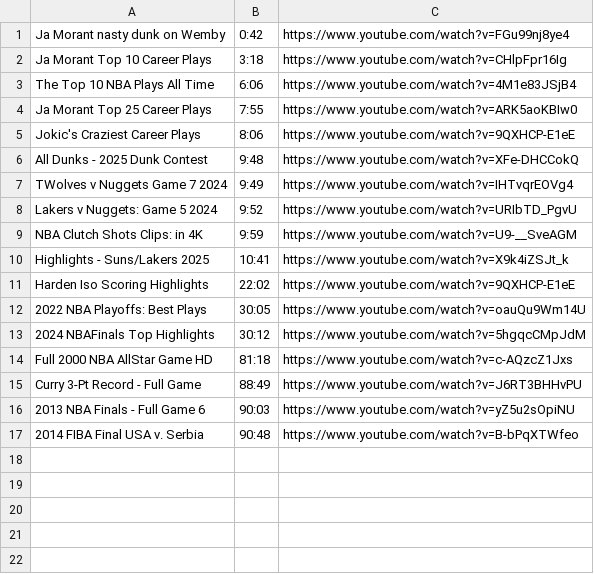
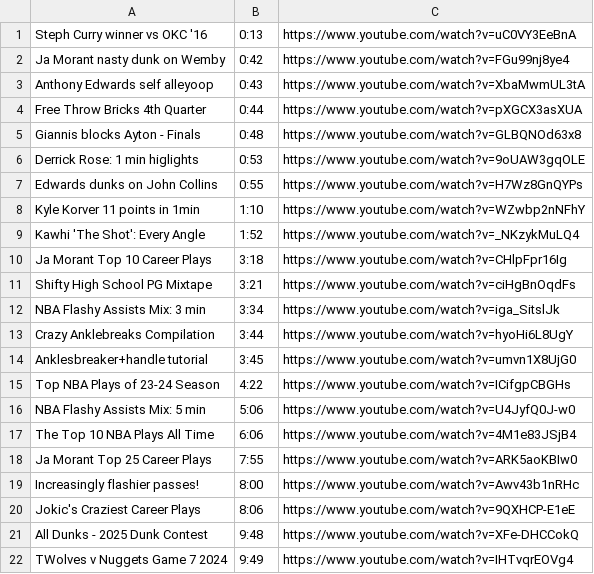
Before and after one commit to babadanial/basketball-video-search, a CSV file: utils/test_videos.csv, drawn as a sheet; only a part is shown; the shorter side is filled out with more unchanged rows.

Commit message:
Added many more short videos to have more quick test cases

```diff
--- a/utils/test_videos.csv
+++ b/utils/test_videos.csv
@@ -1,5 +1,20 @@
+"Steph Curry winner vs OKC '16",0:13,https://www.youtube.com/watch?v=uC0VY3EeBnA
 "Ja Morant nasty dunk on Wemby",0:42,https://www.youtube.com/watch?v=FGu99nj8ye4
+"Anthony Edwards self alleyoop",0:43,https://www.youtube.com/watch?v=XbaMwmUL3tA
+"Free Throw Bricks 4th Quarter",0:44,https://www.youtube.com/watch?v=pXGCX3asXUA
+"Giannis blocks Ayton - Finals",0:48,https://www.youtube.com/watch?v=GLBQNOd63x8
+"Derrick Rose: 1 min higlights",0:53,https://www.youtube.com/watch?v=9oUAW3gqOLE
+"Edwards dunks on John Collins",0:55,https://www.youtube.com/watch?v=H7Wz8GnQYPs
+"Kyle Korver 11 points in 1min",1:10,https://www.youtube.com/watch?v=WZwbp2nNFhY
+"Kawhi 'The Shot': Every Angle",1:52,https://www.youtube.com/watch?v=_NKzykMuLQ4
 "Ja Morant Top 10 Career Plays",3:18,https://www.youtube.com/watch?v=CHlpFpr16Ig
+"Shifty High School PG Mixtape",3:21,https://www.youtube.com/watch?v=ciHgBnOqdFs
+"NBA Flashy Assists Mix: 3 min",3:34,https://www.youtube.com/watch?v=iga_SitslJk
+"Crazy Anklebreaks Compilation",3:44,https://www.youtube.com/watch?v=hyoHi6L8UgY
+"Anklesbreaker+handle tutorial",3:45,https://www.youtube.com/watch?v=umvn1X8UjG0
+"Top NBA Plays of 23-24 Season",4:22,https://www.youtube.com/watch?v=ICifgpCBGHs
+"NBA Flashy Assists Mix: 5 min",5:06,https://www.youtube.com/watch?v=U4JyfQ0J-w0
 "The Top 10 NBA Plays All Time",6:06,https://www.youtube.com/watch?v=4M1e83JSjB4
 "Ja Morant Top 25 Career Plays",7:55,https://www.youtube.com/watch?v=ARK5aoKBIw0
+"Increasingly flashier passes!",8:00,https://www.youtube.com/watch?v=Awv43b1nRHc
 "Jokic's Craziest Career Plays",8:06,https://www.youtube.com/watch?v=9QXHCP-E1eE
```
